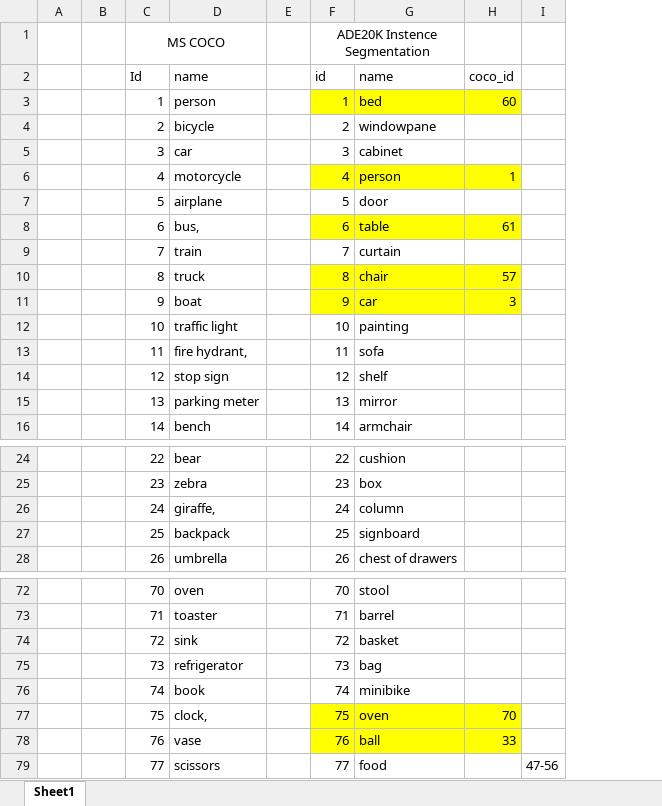
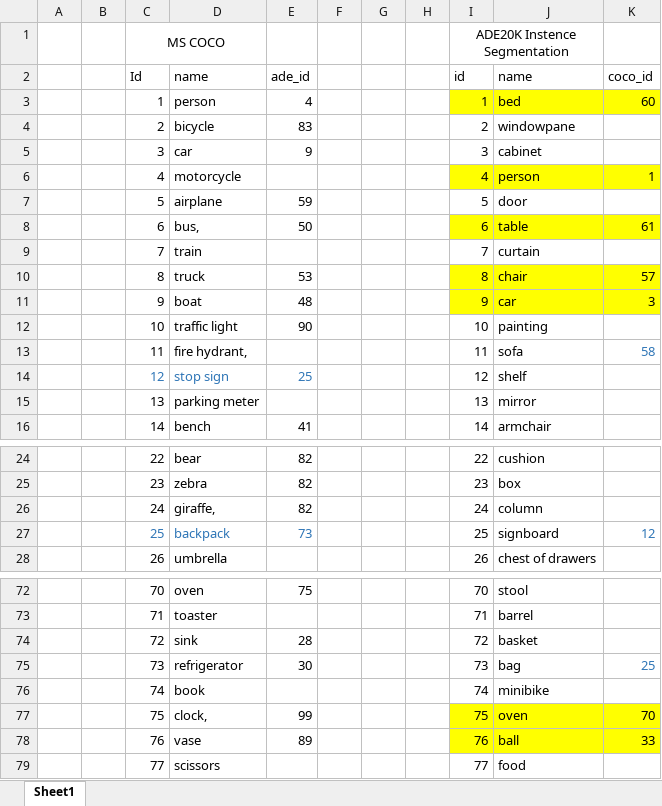
Before and after one commit to 13952522076/mmdetection, an Excel workbook: category.xlsx, sheet Sheet1, drawn as a sheet; only a part is shown, gaps mark what is left out; values as stored, in another font and other column widths than the file's, no borders; removed rows and columns are numbered as before the commit, all else as after; the diff names each change by its address in the sheet, - before the commit and + after, or states it on an @@ line.

```diff
--- a/category.xlsx (sheet Sheet1)
+++ b/category.xlsx (sheet Sheet1)
+column E (ade_id), rows 3-16: 4 | 83 | 9 |  | 59 | 50 |  | 53 | 48 | 90 |  | 25 |  | 41; rows 24-27: 82 | 82 | 82 | 73; rows 72-78: 75 |  | 28 | 30 |  | 99 | 89
+column G, empty
+column H, empty
-column I, row 79: 47-56
-K13 (coco_id): (empty)
+K13 (coco_id): 58
-C14:D14 text colour: black
+C14:D14 text colour: #2E75B6
-C27:D27 text colour: black
+C27:D27 text colour: #2E75B6
-K27 (coco_id): (empty)
+K27 (coco_id): 12
-K75 (coco_id): (empty)
+K75 (coco_id): 25
```
Also changed, not shown: 3 other files.
